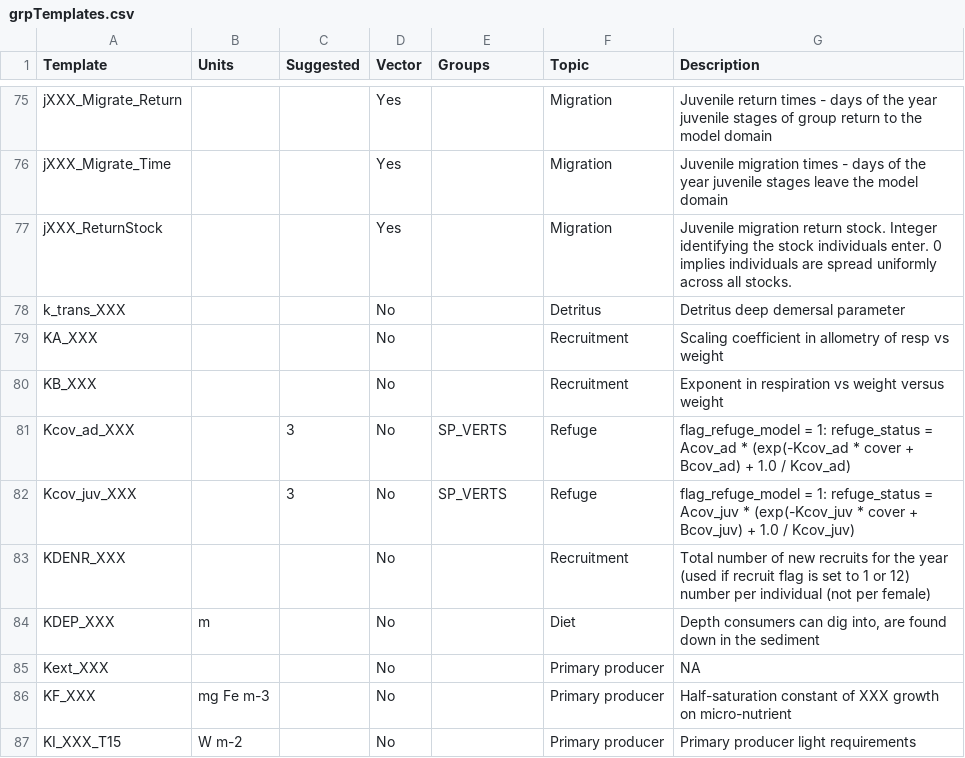
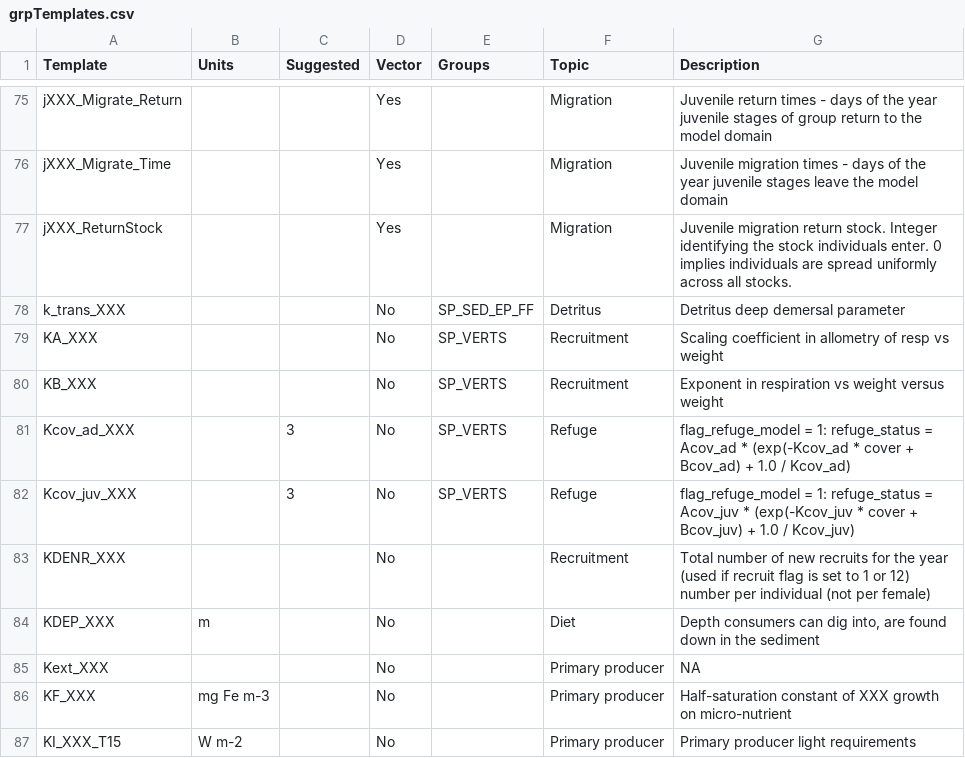
Before and after one commit to Atlantis-Ecosystem-Model/shinyrAtlantis, a CSV file: inst/extdata/grpTemplates.csv, drawn as a sheet; only a part is shown, gaps mark what is left out; the diff covers the shown part only.

```diff
--- a/inst/extdata/grpTemplates.csv
+++ b/inst/extdata/grpTemplates.csv
@@ -77,5 +77,5 @@ jXXX_Migrate_Time,,,Yes,,Migration,Juvenile migration times - days of the year j
 jXXX_ReturnStock,,,Yes,,Migration,Juvenile migration return stock. Integer identifying the stock individuals enter. 0 implies individuals are spread uniformly across all stocks.
-k_trans_XXX,,,No,,Detritus,Detritus deep demersal parameter
-KA_XXX,,,No,,Recruitment,Scaling coefficient in allometry of resp vs weight
-KB_XXX,,,No,,Recruitment,Exponent in respiration vs weight versus weight
+k_trans_XXX,,,No,SP_SED_EP_FF,Detritus,Detritus deep demersal parameter
+KA_XXX,,,No,SP_VERTS,Recruitment,Scaling coefficient in allometry of resp vs weight
+KB_XXX,,,No,SP_VERTS,Recruitment,Exponent in respiration vs weight versus weight
 Kcov_ad_XXX,,3,No,SP_VERTS,Refuge,flag_refuge_model = 1: refuge_status = Acov_ad * (exp(-Kcov_ad * cover + Bcov_ad) + 1.0 / Kcov_ad)
```
Also changed, not shown: 51 edited cells elsewhere in this file, 1 other file.
